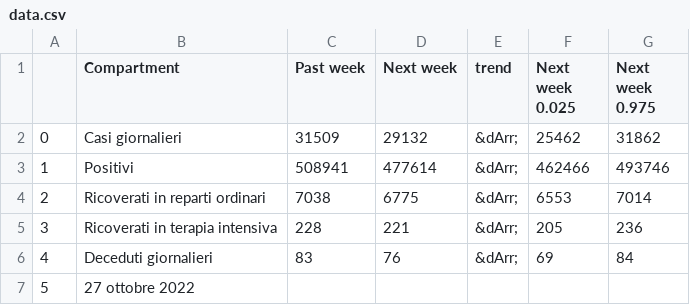
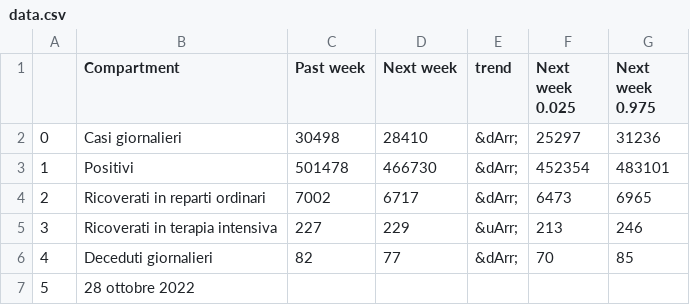
Before and after one commit to nicoparo/testaction, a CSV file: data.csv, drawn as a sheet.

```diff
--- a/data.csv
+++ b/data.csv
@@ -1,7 +1,7 @@
 ,Compartment,Past week,Next week,trend,Next week 0.025,Next week 0.975
-0,Casi giornalieri,31509,29132,&dArr;,25462,31862
-1,Positivi,508941,477614,&dArr;,462466,493746
-2,Ricoverati in reparti ordinari,7038,6775,&dArr;,6553,7014
-3,Ricoverati in terapia intensiva,228,221,&dArr;,205,236
-4,Deceduti giornalieri,83,76,&dArr;,69,84
-5,27 ottobre 2022,,,,,
+0,Casi giornalieri,30498,28410,&dArr;,25297,31236
+1,Positivi,501478,466730,&dArr;,452354,483101
+2,Ricoverati in reparti ordinari,7002,6717,&dArr;,6473,6965
+3,Ricoverati in terapia intensiva,227,229,&uArr;,213,246
+4,Deceduti giornalieri,82,77,&dArr;,70,85
+5,28 ottobre 2022,,,,,
```
